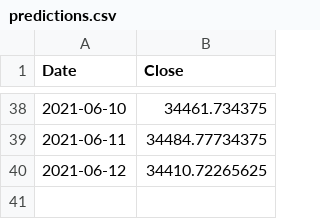
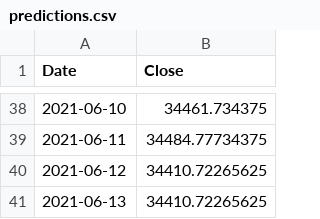
Before and after one commit to ricky-ma/NLPStonks, a CSV file: data/predictions.csv, drawn as a sheet; only a part is shown, gaps mark what is left out.

Commit message:
update data

```diff
--- a/data/predictions.csv
+++ b/data/predictions.csv
@@ -40 +40,2 @@ Date,Close
 2021-06-12,34410.72265625
+2021-06-13,34410.72265625
```
